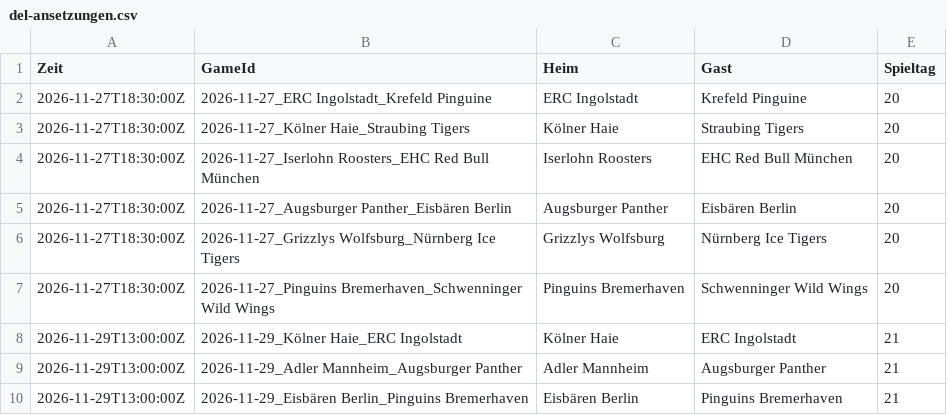
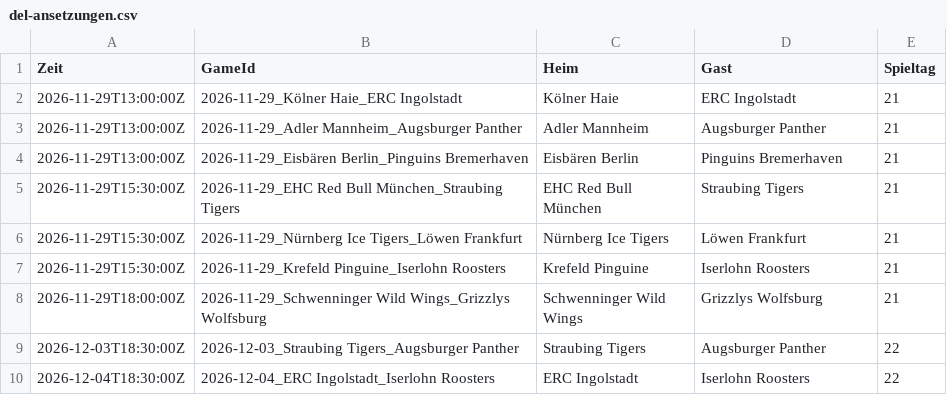
Before and after one commit to gobitodic0007-hash/Wettmodell, a CSV file: daten/del-ansetzungen.csv, drawn as a sheet; only a part is shown; the shorter side is filled out with more unchanged rows.

```diff
--- a/daten/del-ansetzungen.csv
+++ b/daten/del-ansetzungen.csv
@@ -1,8 +1,2 @@
 Zeit,GameId,Heim,Gast,Spieltag
-2026-11-27T18:30:00Z,2026-11-27_ERC Ingolstadt_Krefeld Pinguine,ERC Ingolstadt,Krefeld Pinguine,20
-2026-11-27T18:30:00Z,2026-11-27_Kölner Haie_Straubing Tigers,Kölner Haie,Straubing Tigers,20
-2026-11-27T18:30:00Z,2026-11-27_Iserlohn Roosters_EHC Red Bull München,Iserlohn Roosters,EHC Red Bull München,20
-2026-11-27T18:30:00Z,2026-11-27_Augsburger Panther_Eisbären Berlin,Augsburger Panther,Eisbären Berlin,20
-2026-11-27T18:30:00Z,2026-11-27_Grizzlys Wolfsburg_Nürnberg Ice Tigers,Grizzlys Wolfsburg,Nürnberg Ice Tigers,20
-2026-11-27T18:30:00Z,2026-11-27_Pinguins Bremerhaven_Schwenninger Wild Wings,Pinguins Bremerhaven,Schwenninger Wild Wings,20
 2026-11-29T13:00:00Z,2026-11-29_Kölner Haie_ERC Ingolstadt,Kölner Haie,ERC Ingolstadt,21
```
Also changed, not shown: daten/del-spiele.csv, daten/nfl-linien.csv, 6 other files.
